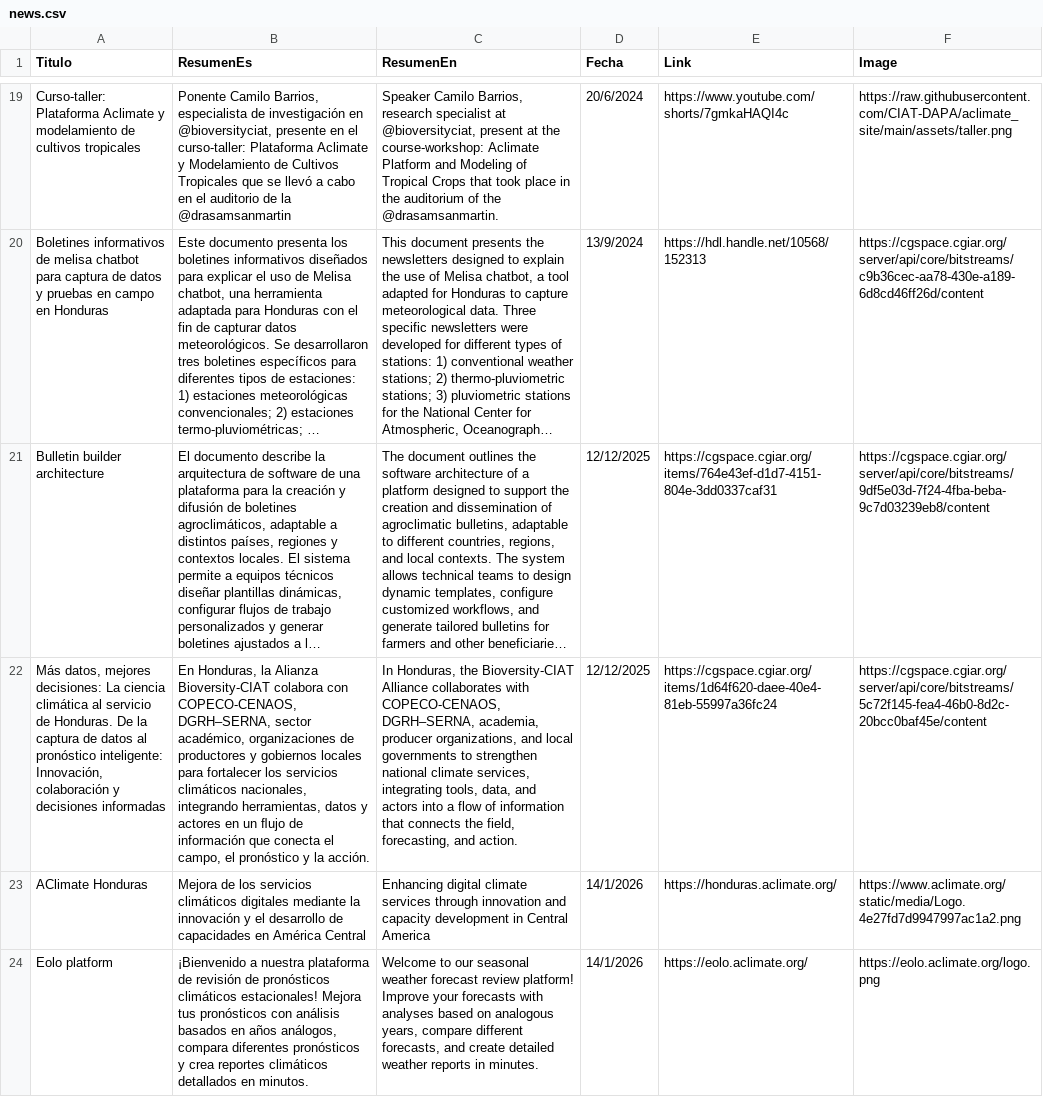
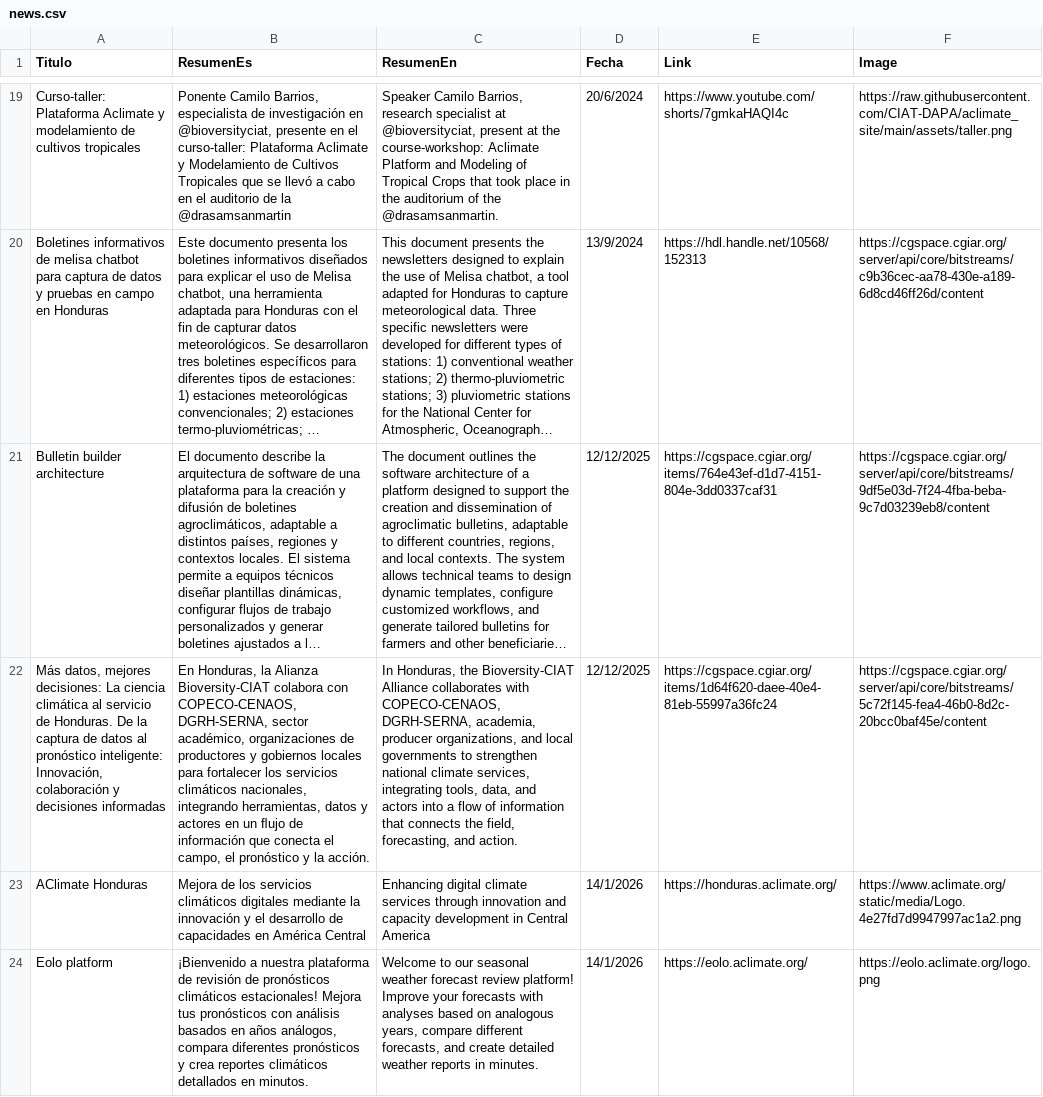
Before and after one commit to CIAT-DAPA/aclimate_site, a CSV file: data/news.csv, drawn as a sheet; only a part is shown, gaps mark what is left out; long unchanged cells end in …; the diff names each change by its address in the sheet, - before the commit and + after, or states it on an @@ line.

Commit message:
feat: Update news articles with new bulletins and enhance content for clarity

```diff
--- a/data/news.csv
+++ b/data/news.csv
-B22 (ResumenEs): …con COPECO-CENAOS, DGRH–SERNA, sector académico,…
+B22 (ResumenEs): …con COPECO-CENAOS, DGRH-SERNA, sector académico,…
-C22 (ResumenEn): …with COPECO-CENAOS, DGRH–SERNA, academia, producer…
+C22 (ResumenEn): …with COPECO-CENAOS, DGRH-SERNA, academia, producer…
```
